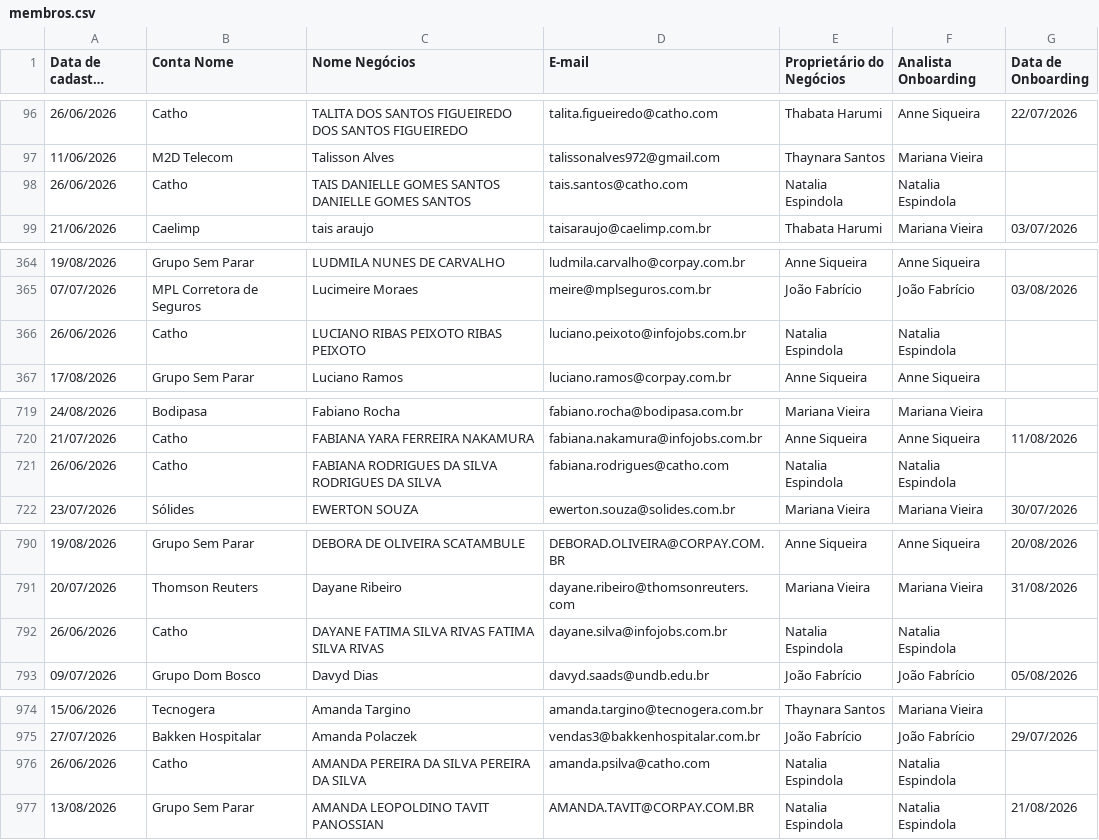
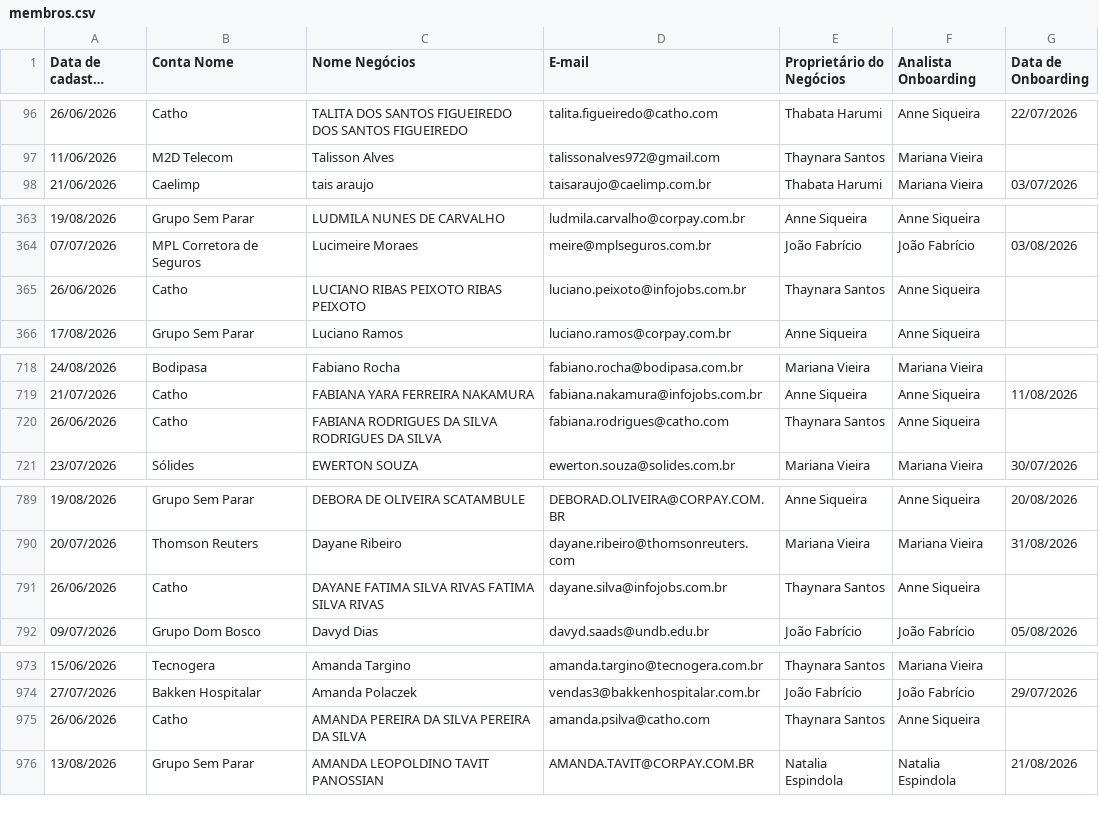
Before and after one commit to thaynarasantos-sketch/Onboardingpipelovers, a CSV file: data/membros.csv, drawn as a sheet; only a part is shown, gaps mark what is left out; long unchanged cells end in …; removed rows and columns are numbered as before the commit, all else as after; the diff covers the shown part only; the diff names each change by its address in the sheet, - before the commit and + after, or states it on an @@ line.

Commit message:
Update membros.csv

```diff
--- a/data/membros.csv
+++ b/data/membros.csv
-row 98: 26/06/2026 | Catho | TAIS DANIELLE GOMES SANTOS DANIELLE GOMES SANTOS | tais.santos@catho.com | Natalia Espindola | Natalia Espindola
-E365 (Proprietário do Negócios): Natalia Espindola
+E365 (Proprietário do Negócios): Thaynara Santos
-F365 (Analista Onboarding): Natalia Espindola
+F365 (Analista Onboarding): Anne Siqueira
-E720 (Proprietário do Negócios): Natalia Espindola
+E720 (Proprietário do Negócios): Thaynara Santos
-F720 (Analista Onboarding): Natalia Espindola
+F720 (Analista Onboarding): Anne Siqueira
-E791 (Proprietário do Negócios): Natalia Espindola
+E791 (Proprietário do Negócios): Thaynara Santos
-F791 (Analista Onboarding): Natalia Espindola
+F791 (Analista Onboarding): Anne Siqueira
-E975 (Proprietário do Negócios): Natalia Espindola
+E975 (Proprietário do Negócios): Thaynara Santos
-F975 (Analista Onboarding): Natalia Espindola
+F975 (Analista Onboarding): Anne Siqueira
```
Also changed, not shown: 1 edited cell elsewhere in this file.
